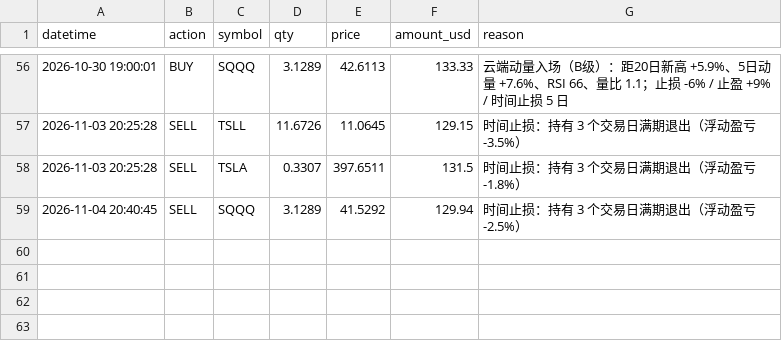
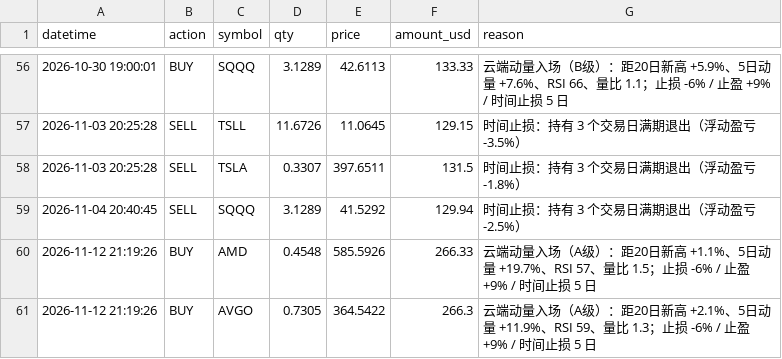
Before and after one commit to zivchu/us-paper-trader, a CSV file: trades.csv, drawn as a sheet; only a part is shown, gaps mark what is left out; the diff names each change by its address in the sheet, - before the commit and + after, or states it on an @@ line.

```diff
--- a/trades.csv
+++ b/trades.csv
+row 60: 2026-11-12 21:19:26 | BUY | AMD | 0.4548 | 585.5926 | 266.33 | 云端动量入场（A级）：距20日新高 +1.1%、5日动量 +19.7%、RSI 57、量比 1.5；止损 -6% / 止盈 +9% / 时间止损 5 日
+row 61: 2026-11-12 21:19:26 | BUY | AVGO | 0.7305 | 364.5422 | 266.3 | 云端动量入场（A级）：距20日新高 +2.1%、5日动量 +11.9%、RSI 59、量比 1.3；止损 -6% / 止盈 +9% / 时间止损 5 日
```
Also changed, not shown: 7 other files.
